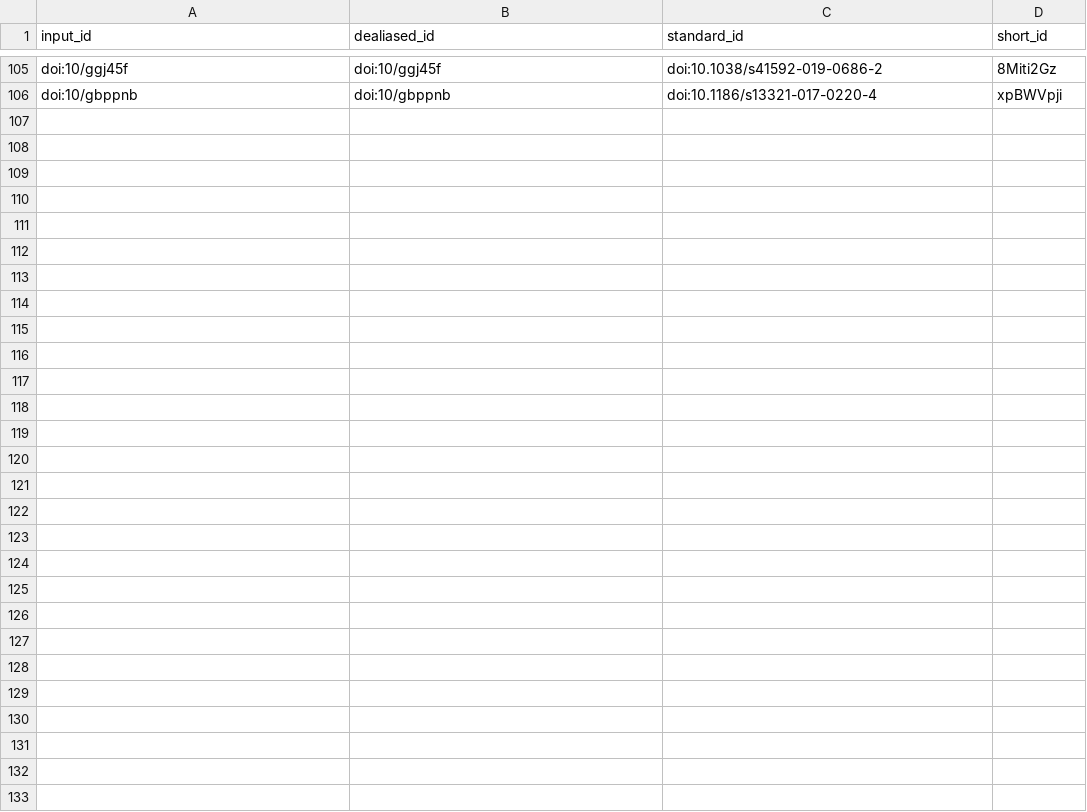
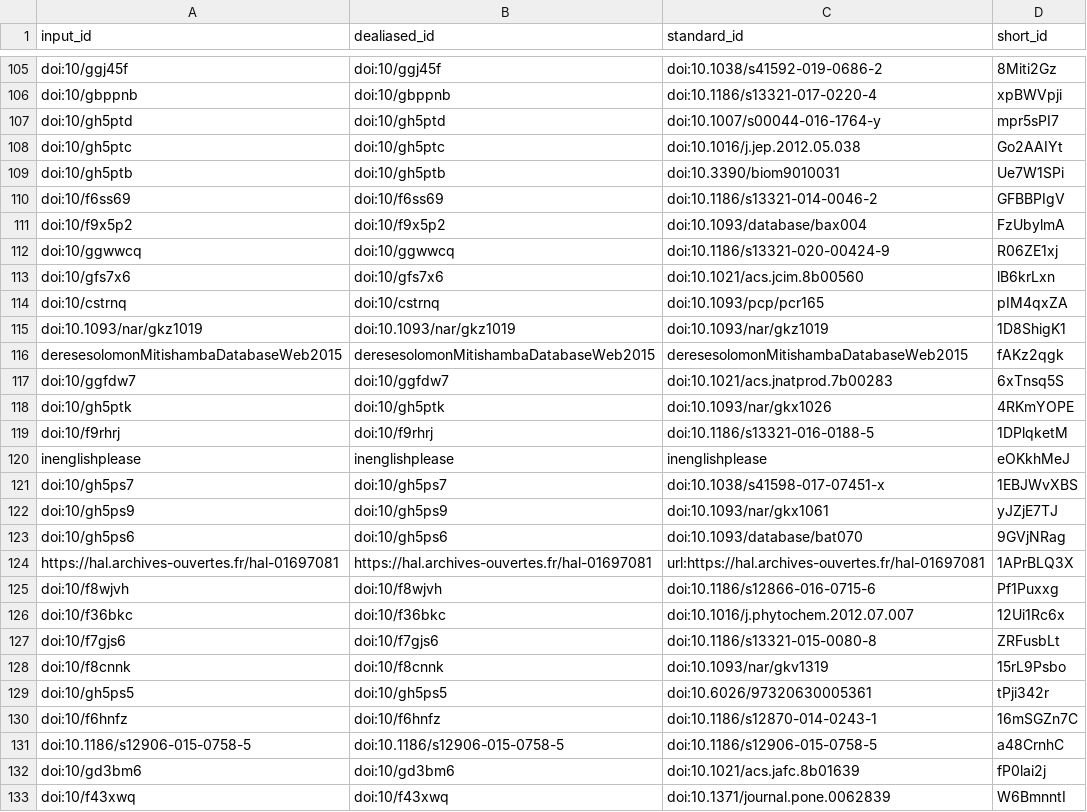
Before and after one commit to lotusnprod/lotus-manuscript, a TSV file: citations.tsv, drawn as a sheet; only a part is shown, gaps mark what is left out; the diff names each change by its address in the sheet, - before the commit and + after, or states it on an @@ line.

Commit message:
formatting [ci skip]
This build is based on
https://github.com/lotusnprod/lotus-manuscript/commit/00093a81acbaa3c20c688b79014569189229c83c.

This commit was created by the following CI build and job:
https://github.com/lotusnprod/lotus-manuscript/commit/00093a81acbaa3c20c688b79014569189229c83c/checks
https://github.com/lotusnprod/lotus-manuscript/runs/1496773252

```diff
--- a/citations.tsv
+++ b/citations.tsv
+row 107: doi:10/gh5ptd | doi:10/gh5ptd | doi:10.1007/s00044-016-1764-y | mpr5sPI7
+row 108: doi:10/gh5ptc | doi:10/gh5ptc | doi:10.1016/j.jep.2012.05.038 | Go2AAIYt
+row 109: doi:10/gh5ptb | doi:10/gh5ptb | doi:10.3390/biom9010031 | Ue7W1SPi
+row 110: doi:10/f6ss69 | doi:10/f6ss69 | doi:10.1186/s13321-014-0046-2 | GFBBPIgV
+row 111: doi:10/f9x5p2 | doi:10/f9x5p2 | doi:10.1093/database/bax004 | FzUbylmA
+row 112: doi:10/ggwwcq | doi:10/ggwwcq | doi:10.1186/s13321-020-00424-9 | R06ZE1xj
+row 113: doi:10/gfs7x6 | doi:10/gfs7x6 | doi:10.1021/acs.jcim.8b00560 | lB6krLxn
+row 114: doi:10/cstrnq | doi:10/cstrnq | doi:10.1093/pcp/pcr165 | pIM4qxZA
+row 115: doi:10.1093/nar/gkz1019 | doi:10.1093/nar/gkz1019 | doi:10.1093/nar/gkz1019 | 1D8ShigK1
+row 116: deresesolomonMitishambaDatabaseWeb2015 | deresesolomonMitishambaDatabaseWeb2015 | deresesolomonMitishambaDatabaseWeb2015 | fAKz2qgk
+row 117: doi:10/ggfdw7 | doi:10/ggfdw7 | doi:10.1021/acs.jnatprod.7b00283 | 6xTnsq5S
+row 118: doi:10/gh5ptk | doi:10/gh5ptk | doi:10.1093/nar/gkx1026 | 4RKmYOPE
+row 119: doi:10/f9rhrj | doi:10/f9rhrj | doi:10.1186/s13321-016-0188-5 | 1DPlqketM
+row 120: inenglishplease | inenglishplease | inenglishplease | eOKkhMeJ
+row 121: doi:10/gh5ps7 | doi:10/gh5ps7 | doi:10.1038/s41598-017-07451-x | 1EBJWvXBS
+row 122: doi:10/gh5ps9 | doi:10/gh5ps9 | doi:10.1093/nar/gkx1061 | yJZjE7TJ
+row 123: doi:10/gh5ps6 | doi:10/gh5ps6 | doi:10.1093/database/bat070 | 9GVjNRag
+row 124: https://hal.archives-ouvertes.fr/hal-01697081 | https://hal.archives-ouvertes.fr/hal-01697081 | url:https://hal.archives-ouvertes.fr/hal-01697081 | 1APrBLQ3X
+row 125: doi:10/f8wjvh | doi:10/f8wjvh | doi:10.1186/s12866-016-0715-6 | Pf1Puxxg
+row 126: doi:10/f36bkc | doi:10/f36bkc | doi:10.1016/j.phytochem.2012.07.007 | 12Ui1Rc6x
+row 127: doi:10/f7gjs6 | doi:10/f7gjs6 | doi:10.1186/s13321-015-0080-8 | ZRFusbLt
+row 128: doi:10/f8cnnk | doi:10/f8cnnk | doi:10.1093/nar/gkv1319 | 15rL9Psbo
+row 129: doi:10/gh5ps5 | doi:10/gh5ps5 | doi:10.6026/97320630005361 | tPji342r
+row 130: doi:10/f6hnfz | doi:10/f6hnfz | doi:10.1186/s12870-014-0243-1 | 16mSGZn7C
+row 131: doi:10.1186/s12906-015-0758-5 | doi:10.1186/s12906-015-0758-5 | doi:10.1186/s12906-015-0758-5 | a48CrnhC
+row 132: doi:10/gd3bm6 | doi:10/gd3bm6 | doi:10.1021/acs.jafc.8b01639 | fP0lai2j
+row 133: doi:10/f43xwq | doi:10/f43xwq | doi:10.1371/journal.pone.0062839 | W6BmnntI
```
Also changed, not shown: 7 other files.
